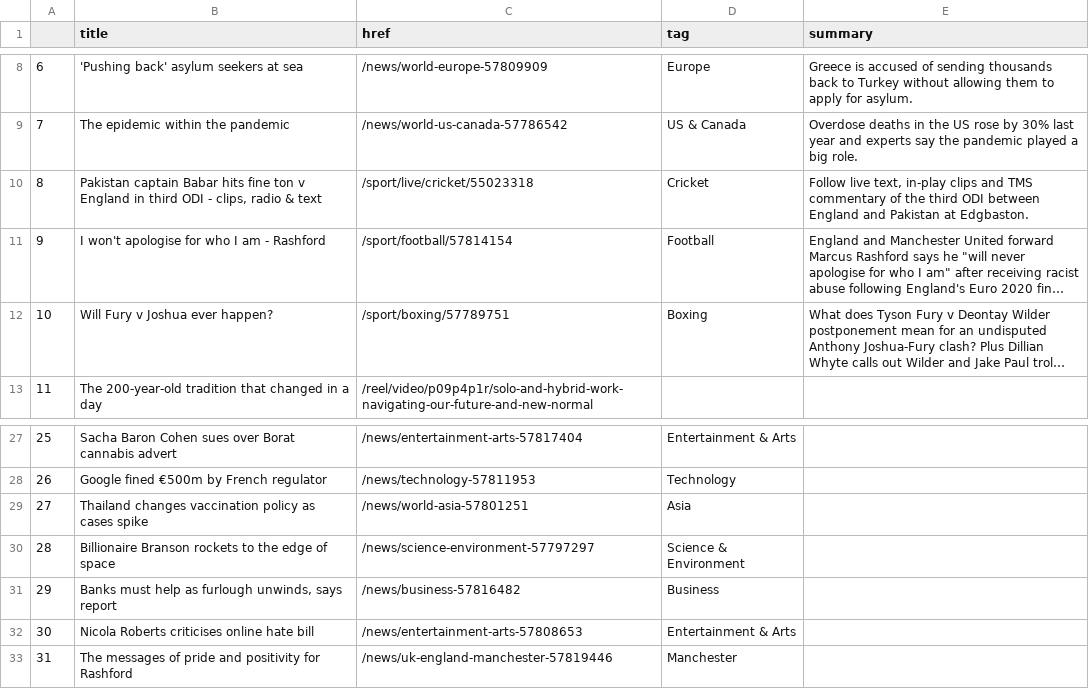
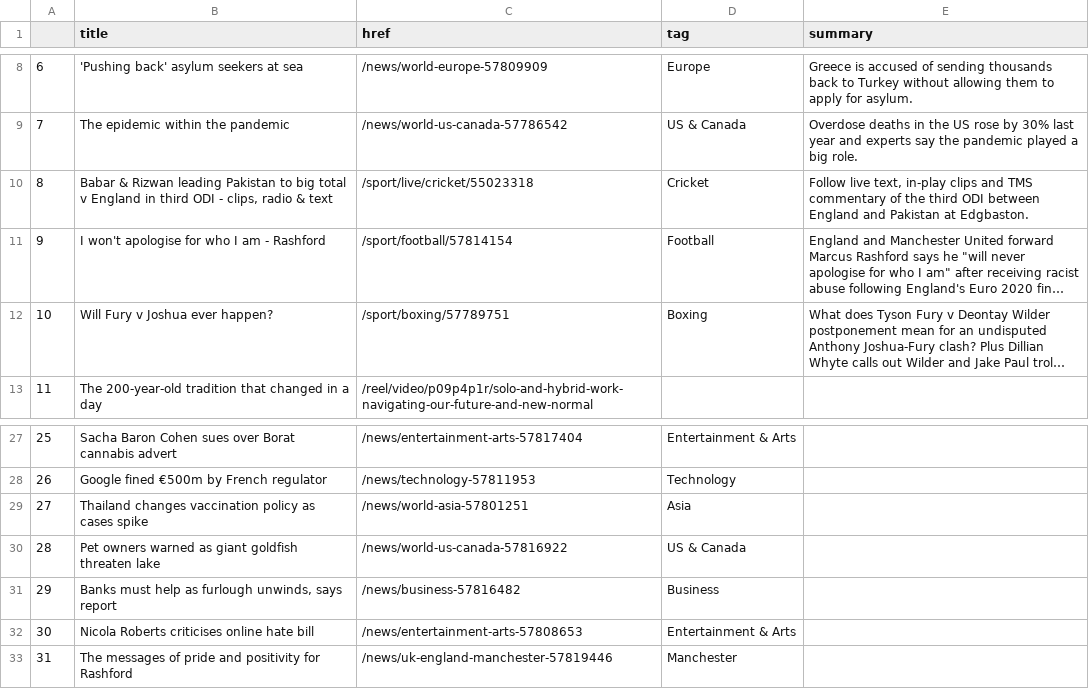
Before and after one commit to swatiyengar/automatic-scraper, a CSV file: bbc-headlines.csv, drawn as a sheet; only a part is shown, gaps mark what is left out; long unchanged cells end in …; the diff names each change by its address in the sheet, - before the commit and + after, or states it on an @@ line.

```diff
--- a/bbc-headlines.csv
+++ b/bbc-headlines.csv
-B10 (title): Pakistan captain Babar hits fine ton v England…
+B10 (title): Babar & Rizwan leading Pakistan to big total v England…
-B30 (title): Billionaire Branson rockets to the edge of space
+B30 (title): Pet owners warned as giant goldfish threaten lake
-C30 (href): /news/science-environment-57797297
+C30 (href): /news/world-us-canada-57816922
-D30 (tag): Science & Environment
+D30 (tag): US & Canada
```
